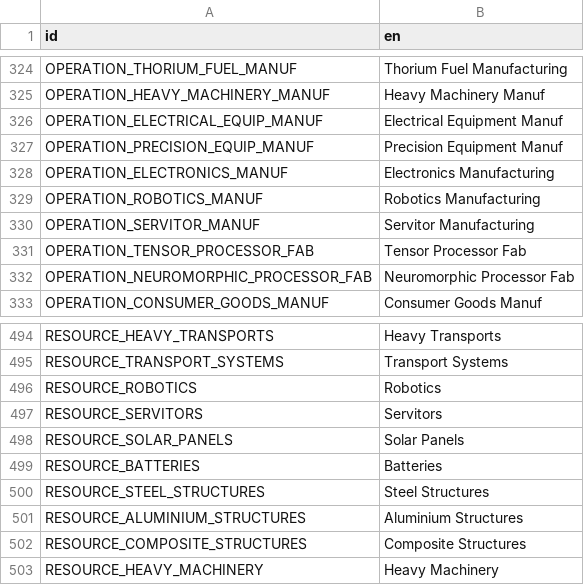
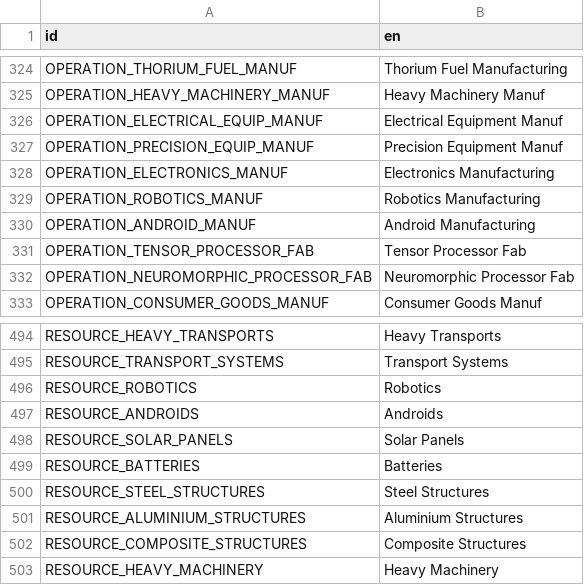
Before and after one commit to t2civ/astropolis_public, a CSV file: text/entities.csv, drawn as a sheet; only a part is shown, gaps mark what is left out; removed rows and columns are numbered as before the commit, all else as after; the diff names each change by its address in the sheet, - before the commit and + after, or states it on an @@ line.

```diff
--- a/text/entities.csv
+++ b/text/entities.csv
-row 330: OPERATION_SERVITOR_MANUF | Servitor Manufacturing
+row 330: OPERATION_ANDROID_MANUF | Android Manufacturing
-row 497: RESOURCE_SERVITORS | Servitors
+row 497: RESOURCE_ANDROIDS | Androids
```
Also changed, not shown: tables/modules.tsv, tables/operations.tsv, 5 other files.
